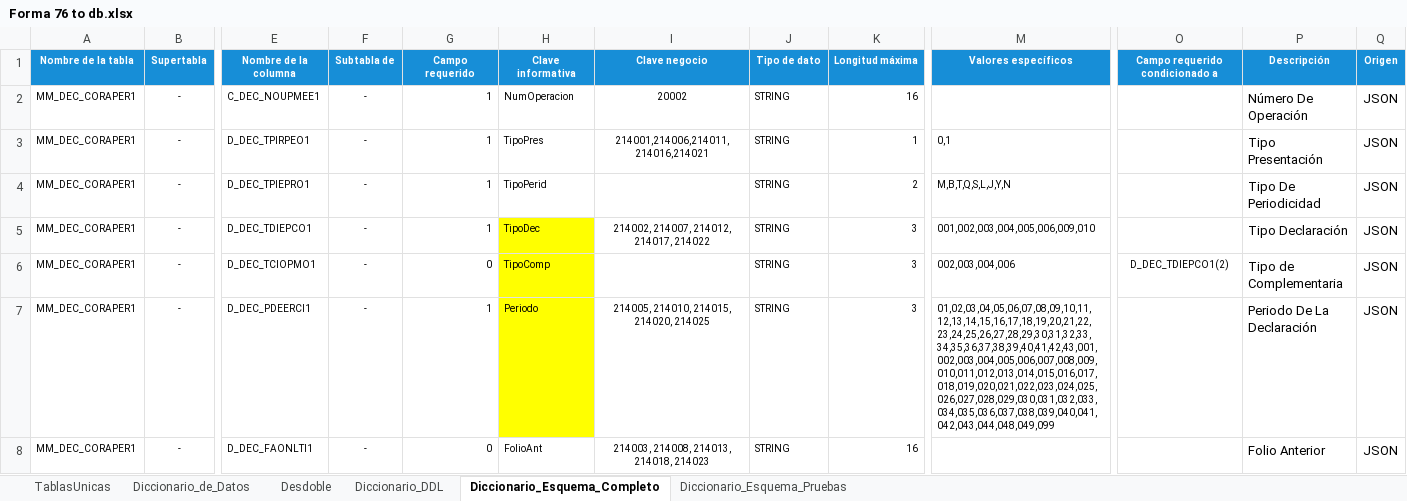
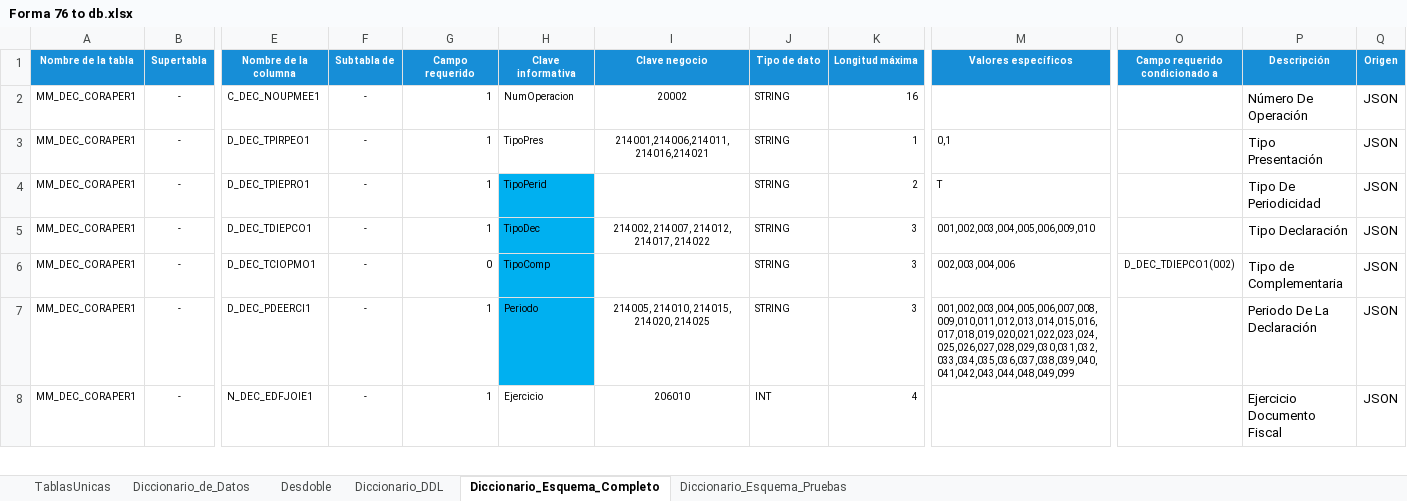
Before and after one commit to ivannpy/integracion, an Excel workbook: Forma 76 to db.xlsx, sheet Diccionario_Esquema_Completo, drawn as a sheet; only a part is shown, gaps mark what is left out; the shorter side is filled out with more unchanged rows; values as stored, in another font and other column widths than the file's, no borders; rows hold the shown columns only; the diff covers the shown part only; the diff names each change by its address in the sheet, - before the commit and + after, or states it on an @@ line.

```diff
--- a/Forma 76 to db.xlsx (sheet Diccionario_Esquema_Completo)
+++ b/Forma 76 to db.xlsx (sheet Diccionario_Esquema_Completo)
-H4 fill: none
+H4 fill: #00B0F0
-M4 (Valores específicos): M,B,T,Q,S,L,J,Y,N
+M4 (Valores específicos): T
-H5:H7 fill: #FFFF00
+H5:H7 fill: #00B0F0
-O6 (Campo requerido condicionado a): D_DEC_TDIEPCO1(2)
+O6 (Campo requerido condicionado a): D_DEC_TDIEPCO1(002)
-M7 (Valores específicos): 01,02,03,04,05,06,07,08,09,10,11,12,13,14,15,16,17,18,19,20,21,22,23,24,25,26,27,28,29,30,31,32,33,34,35,36,37,38,39,40,41,42,43,001,002,003,004,005,006,007,008,009,010,011,012,013,014,015,016,017,018,019,020,021,022,023,024,025,026,027,028,029,030,031,032,033,034,035,036,037,038,039,040,041,042,043,044,048,049,099
+M7 (Valores específicos): 001,002,003,004,005,006,007,008,009,010,011,012,013,014,015,016,017,018,019,020,021,022,023,024,025,026,027,028,029,030,031,032,033,034,035,036,037,038,039,040,041,042,043,044,048,049,099
-row 8: MM_DEC_CORAPER1 | - | D_DEC_FAONLTI1 | - | 0 | FolioAnt | 214003, 214008, 214013, 214018, 214023 | STRING | 16 |  |  | Folio Anterior | JSON
```
Also changed, not shown: 1 removed row and cell formats elsewhere in this sheet, sheet Diccionario_de_Datos, sheet Diccionario_DDL, sheet Diccionario_Esquema_Pruebas, sheet Desdoble, 1 other file.
